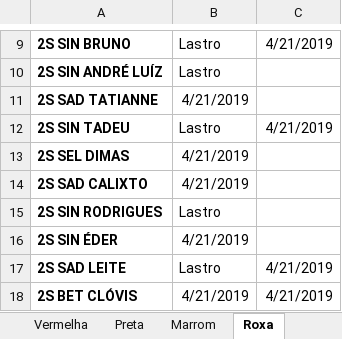
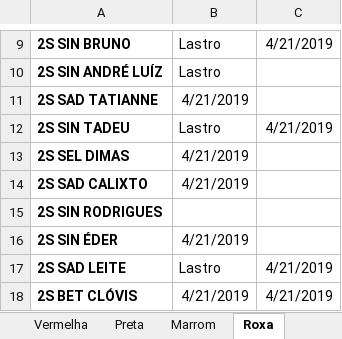
Before and after one commit to coelhocta/Escala, an Excel workbook: Escala.xlsx, sheet Roxa, drawn as a sheet; only a part is shown, gaps mark what is left out; values as stored, in another font and other column widths than the file's, no borders; the diff names each change by its address in the sheet, - before the commit and + after, or states it on an @@ line.

Commit message:
Refatorando colocando lastro como dicionario

```diff
--- a/Escala.xlsx (sheet Roxa)
+++ b/Escala.xlsx (sheet Roxa)
-B15: Lastro
+B15: (empty)
```
Also changed, not shown: sheet Inicio, sheet Vermelha, 1 other file.
